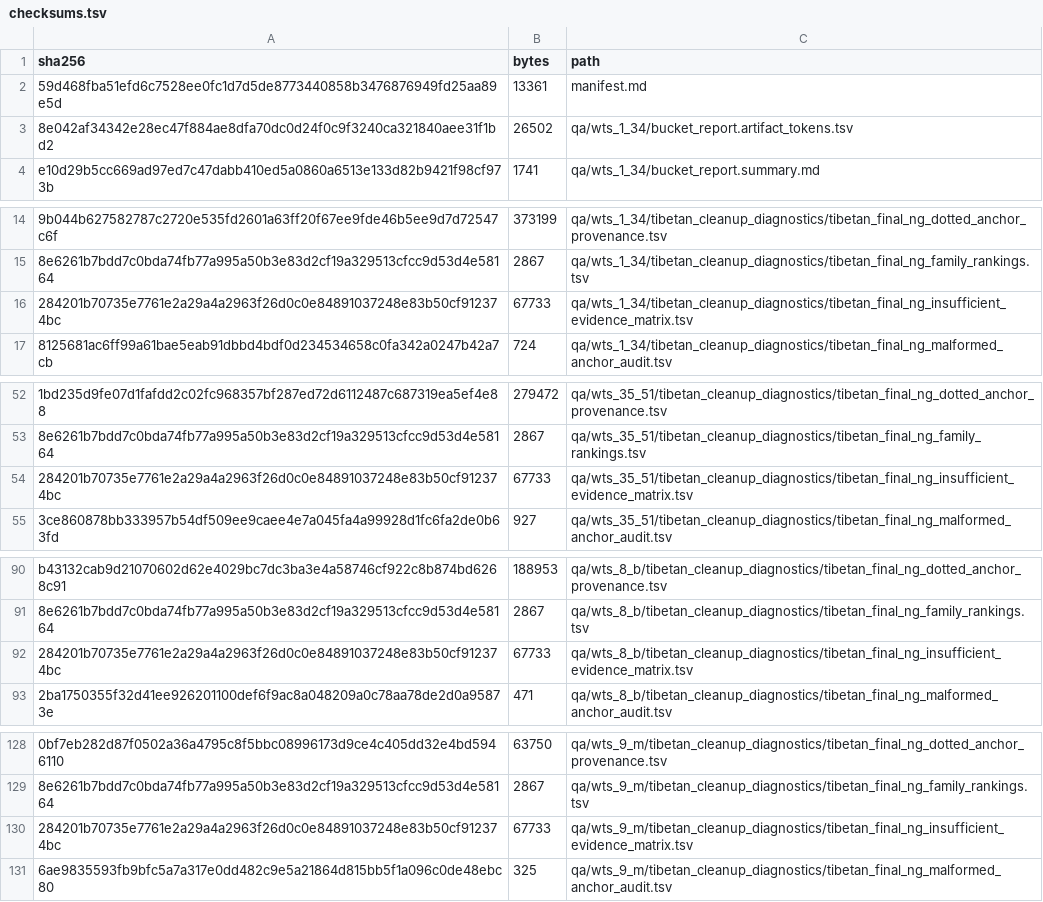
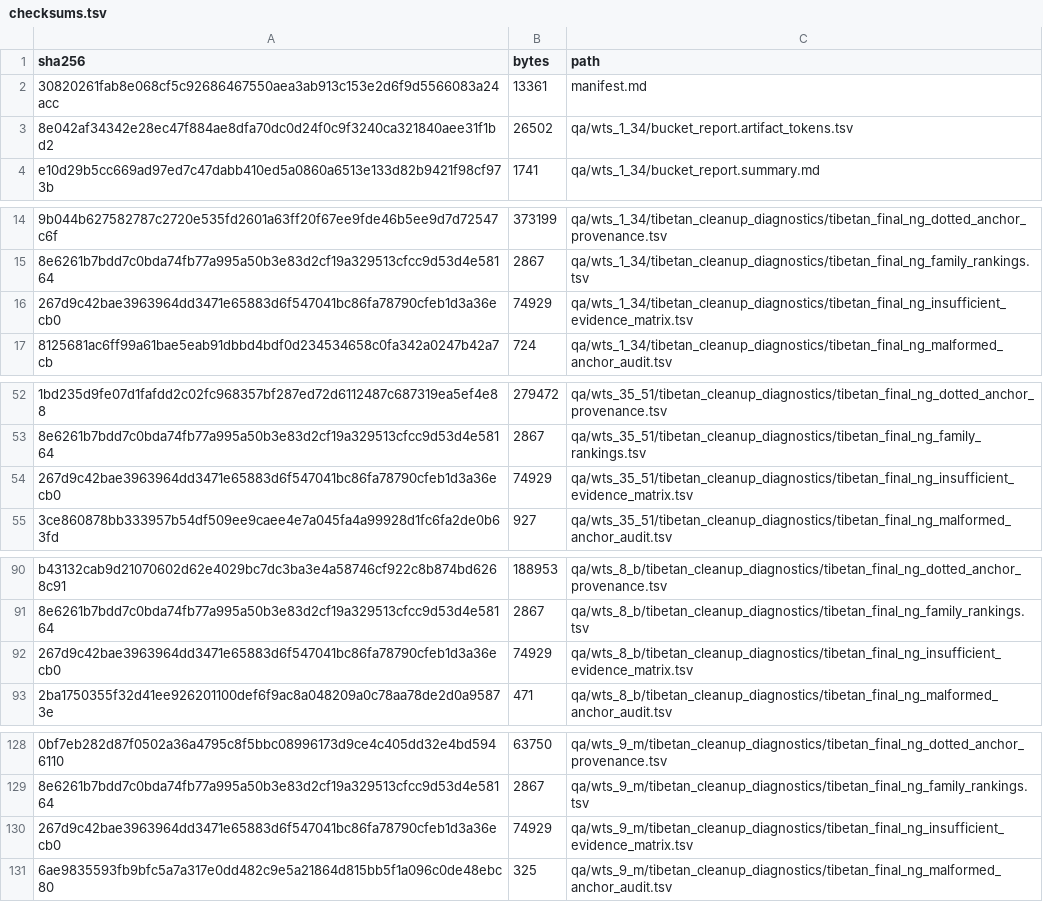
Before and after one commit to nh36/WtSOCR, a TSV file: release/current/checksums.tsv, drawn as a sheet; only a part is shown, gaps mark what is left out; the diff names each change by its address in the sheet, - before the commit and + after, or states it on an @@ line.

```diff
--- a/release/current/checksums.tsv
+++ b/release/current/checksums.tsv
-A2 (sha256): 59d468fba51efd6c7528ee0fc1d7d5de8773440858b3476876949fd25aa89e5d
+A2 (sha256): 30820261fab8e068cf5c92686467550aea3ab913c153e2d6f9d5566083a24acc
-A16 (sha256): 284201b70735e7761e2a29a4a2963f26d0c0e84891037248e83b50cf912374bc
+A16 (sha256): 267d9c42bae3963964dd3471e65883d6f547041bc86fa78790cfeb1d3a36ecb0
-B16 (bytes): 67733
+B16 (bytes): 74929
-A54 (sha256): 284201b70735e7761e2a29a4a2963f26d0c0e84891037248e83b50cf912374bc
+A54 (sha256): 267d9c42bae3963964dd3471e65883d6f547041bc86fa78790cfeb1d3a36ecb0
-B54 (bytes): 67733
+B54 (bytes): 74929
-A92 (sha256): 284201b70735e7761e2a29a4a2963f26d0c0e84891037248e83b50cf912374bc
+A92 (sha256): 267d9c42bae3963964dd3471e65883d6f547041bc86fa78790cfeb1d3a36ecb0
-B92 (bytes): 67733
+B92 (bytes): 74929
-A130 (sha256): 284201b70735e7761e2a29a4a2963f26d0c0e84891037248e83b50cf912374bc
+A130 (sha256): 267d9c42bae3963964dd3471e65883d6f547041bc86fa78790cfeb1d3a36ecb0
-B130 (bytes): 67733
+B130 (bytes): 74929
```
Also changed, not shown: 11 other files.
